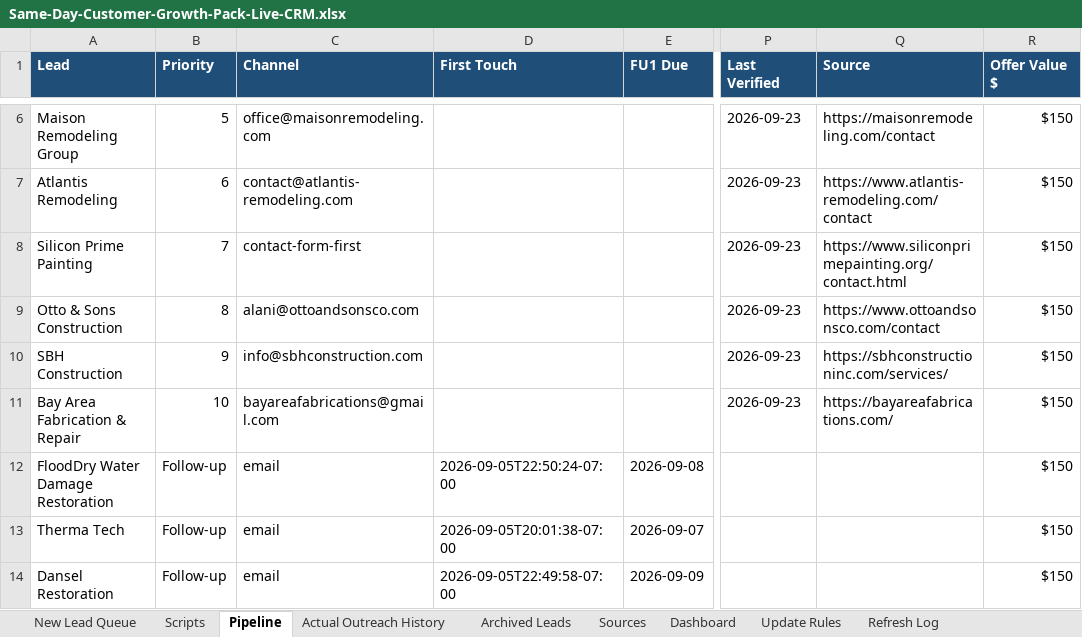
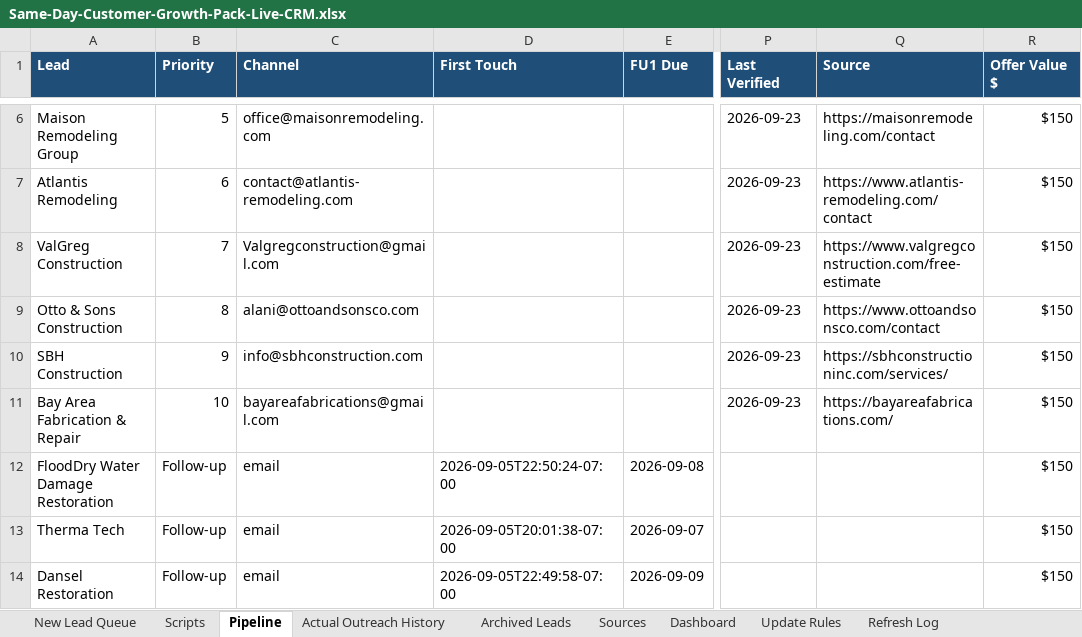
Before and after one commit to anastaysia94-sudo/founder-os, an Excel workbook: sales-engine/Same-Day-Customer-Growth-Pack-Live-CRM.xlsx, sheet Pipeline, drawn as a sheet; only a part is shown, gaps mark what is left out; values as stored, in another font and other column widths than the file's, no borders; conditional formats not drawn; the diff names each change by its address in the sheet, - before the commit and + after, or states it on an @@ line.

```diff
--- a/sales-engine/Same-Day-Customer-Growth-Pack-Live-CRM.xlsx (sheet Pipeline)
+++ b/sales-engine/Same-Day-Customer-Growth-Pack-Live-CRM.xlsx (sheet Pipeline)
-A8 (Lead): Silicon Prime Painting
+A8 (Lead): ValGreg Construction
-C8 (Channel): contact-form-first
+C8 (Channel): Valgregconstruction@gmail.com
-Q8 (Source): https://www.siliconprimepainting.org/contact.html
+Q8 (Source): https://www.valgregconstruction.com/free-estimate
```
Also changed, not shown: sheet New Lead Queue, sheet Sources.
